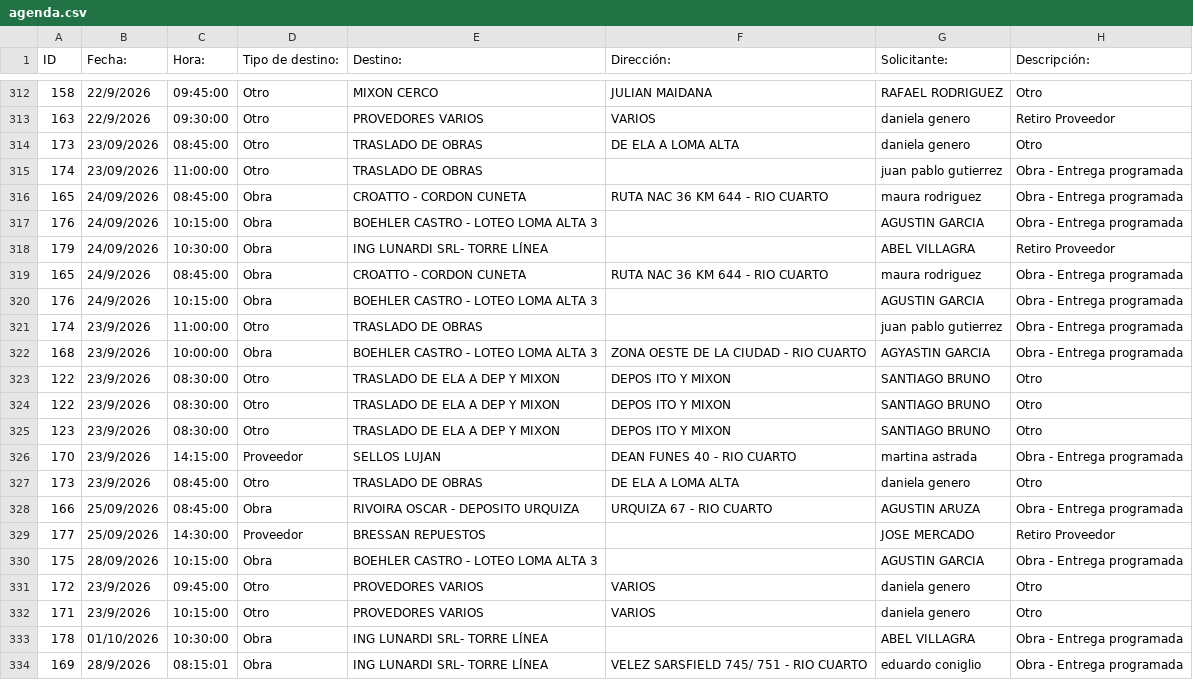
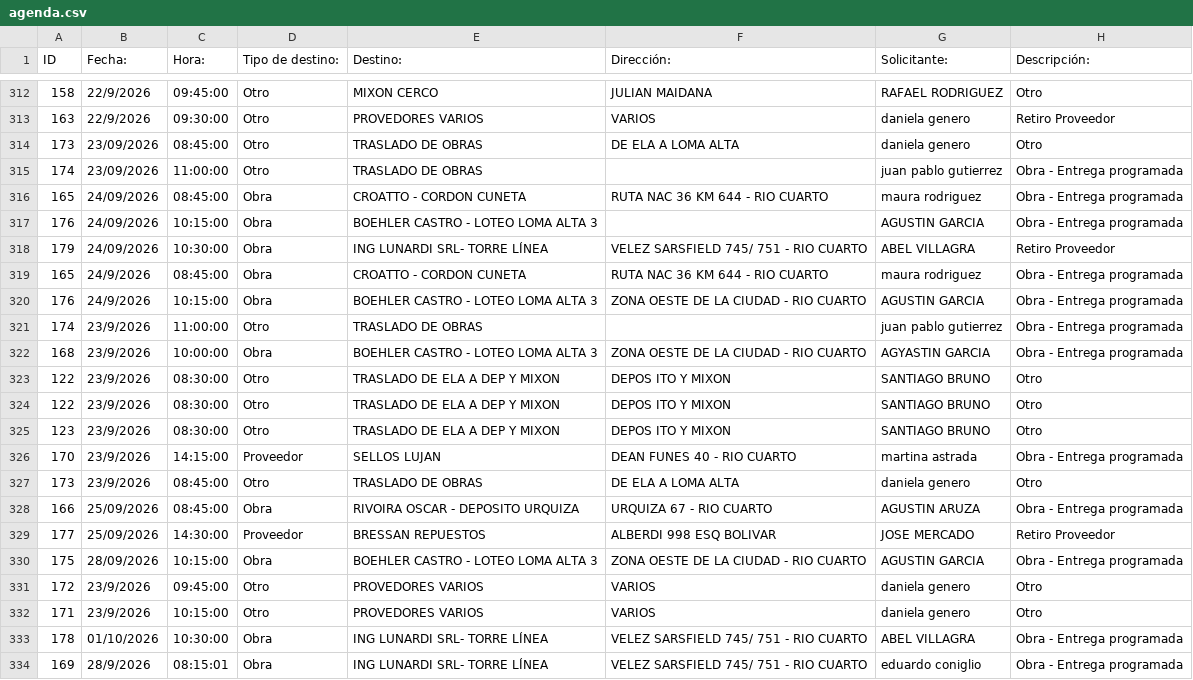
Before and after one commit to MEugenia96/agenda-deposito, a CSV file: agenda.csv, drawn as a sheet; only a part is shown, gaps mark what is left out; the diff names each change by its address in the sheet, - before the commit and + after, or states it on an @@ line.

Commit message:
Auto-update agenda

```diff
--- a/agenda.csv
+++ b/agenda.csv
-F318 (Dirección:): (empty)
+F318 (Dirección:): VELEZ SARSFIELD 745/ 751 - RIO CUARTO
-F320 (Dirección:): (empty)
+F320 (Dirección:): ZONA OESTE DE LA CIUDAD - RIO CUARTO
-F329 (Dirección:): (empty)
+F329 (Dirección:): ALBERDI 998 ESQ BOLIVAR
-F330 (Dirección:): (empty)
+F330 (Dirección:): ZONA OESTE DE LA CIUDAD - RIO CUARTO
-F333 (Dirección:): (empty)
+F333 (Dirección:): VELEZ SARSFIELD 745/ 751 - RIO CUARTO
```
